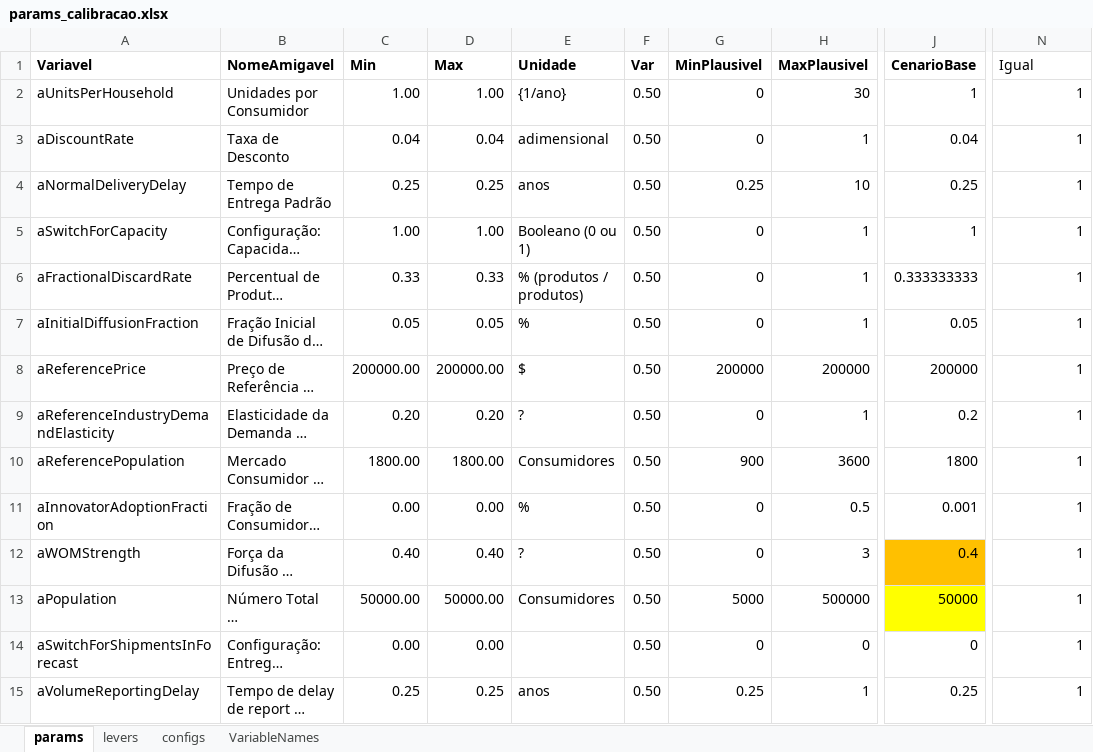
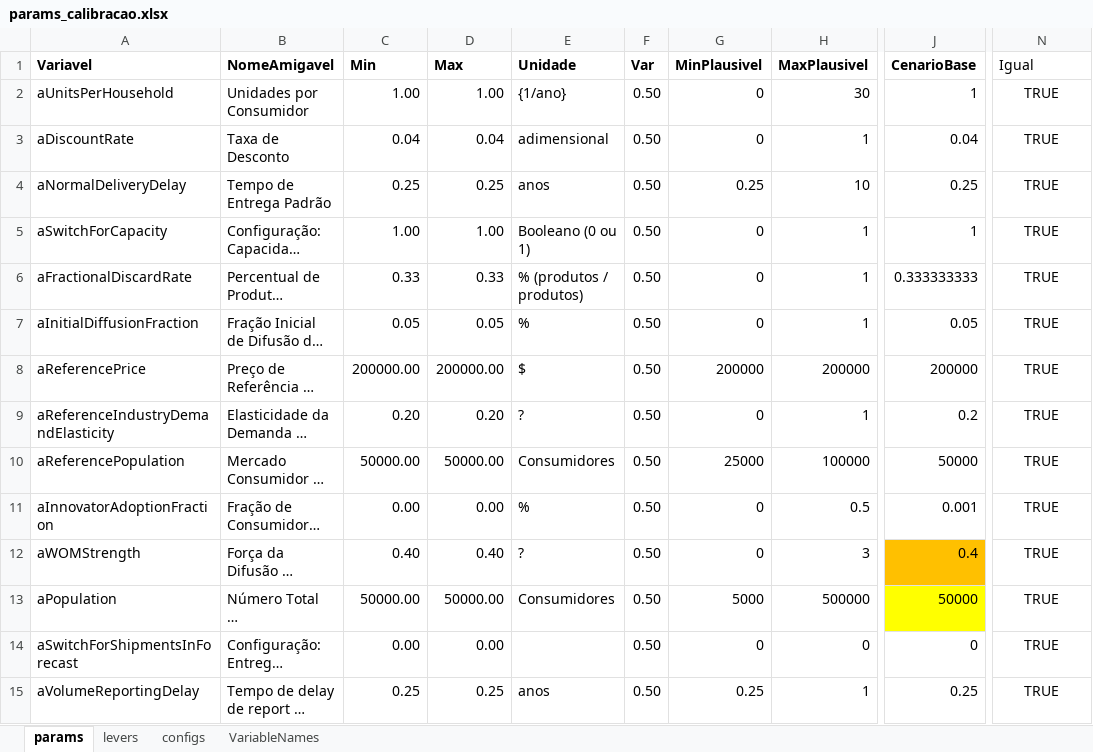
Before and after one commit to pedroliman/ms-rdm-dissertation, an Excel workbook: models/dissertation-model/modelo-R/calibracao/params_calibracao.xlsx, sheet params, drawn as a sheet; only a part is shown, gaps mark what is left out; long unchanged cells end in …; values as stored, in another font and other column widths than the file's, no borders; the diff covers the shown part only; the diff names each change by its address in the sheet, - before the commit and + after, or states it on an @@ line.

```diff
--- a/models/dissertation-model/modelo-R/calibracao/params_calibracao.xlsx (sheet params)
+++ b/models/dissertation-model/modelo-R/calibracao/params_calibracao.xlsx (sheet params)
-N2:N15 (Igual): 1
+N2:N15 (Igual): TRUE
-N2:N15 alignment: right
+N2:N15 alignment: center
-C10 (Min): 1800.00
+C10 (Min): 50000.00
-D10 (Max): 1800.00
+D10 (Max): 50000.00
-G10 (MinPlausivel): 900
+G10 (MinPlausivel): 25000
-H10 (MaxPlausivel): 3600
+H10 (MaxPlausivel): 100000
-J10 (CenarioBase): 1800
+J10 (CenarioBase): 50000
```
Also changed, not shown: 26 edited cells and cell formats elsewhere in this sheet, models/dissertation-model/modelo-ithink/dados_ithink_excel_checks.xlsx, models/dissertation-model/modelo-ithink/dados_ithink_excel_stocks.xlsx, 5 other files.
